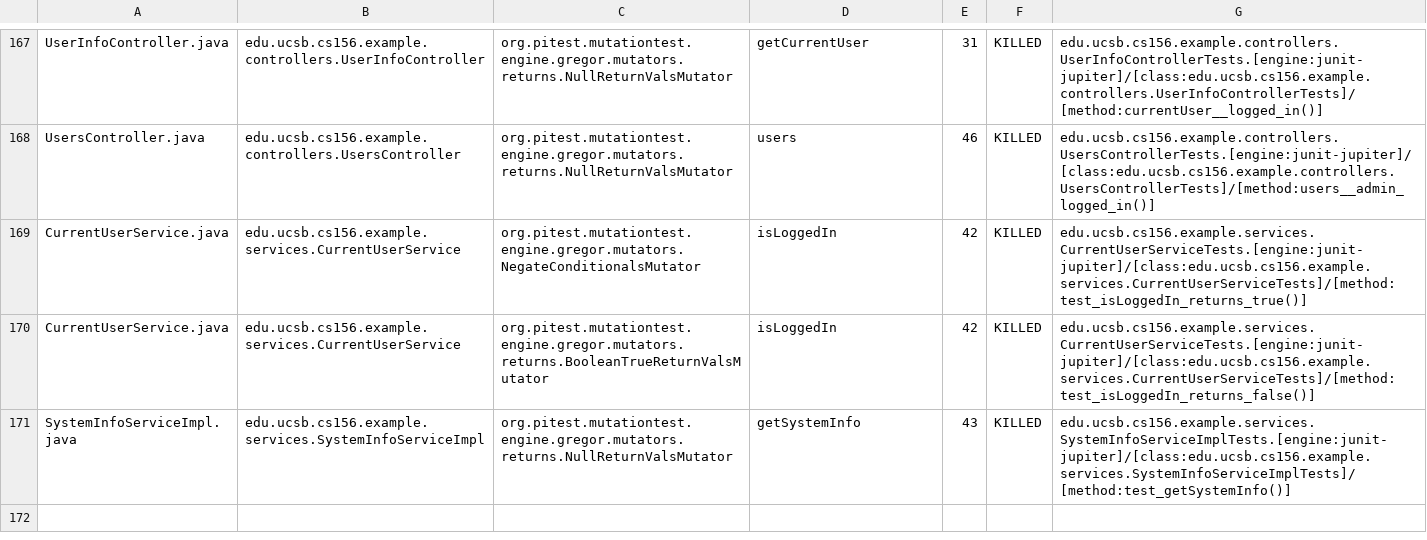
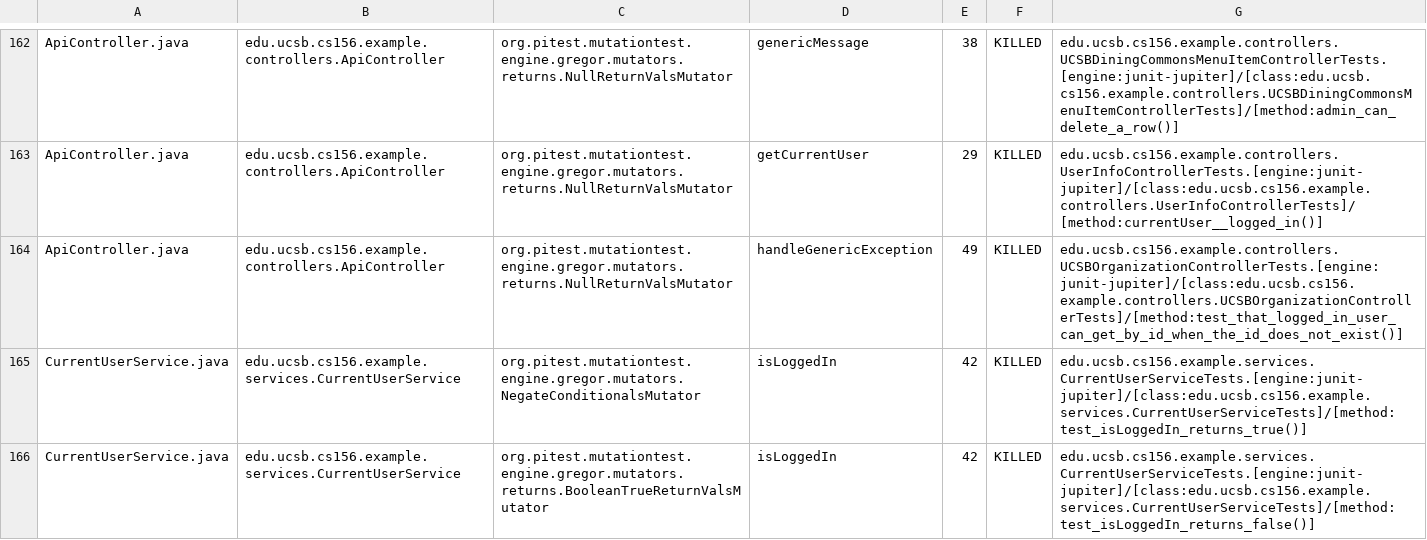
Before and after one commit to ucsb-cs156-f24/team02-f24-08, a CSV file: pitest/mutations.csv, drawn as a sheet; only a part is shown, gaps mark what is left out; the shorter side is filled out with more unchanged rows; addresses are those after the commit; the diff covers the shown part only; the diff names each change by its address in the sheet, - before the commit and + after, or states it on an @@ line.

Commit message:
Deploying to gh-pages from @ ucsb-cs156-f24/team02-f24-08@22cf081585b65f4c46bd4fb9844efc3d15b7c876 🚀

```diff
--- a/pitest/mutations.csv
+++ b/pitest/mutations.csv
-A162: UserInfoController.java
+A162: ApiController.java
-B162: edu.ucsb.cs156.example.controllers.UserInfoController
+B162: edu.ucsb.cs156.example.controllers.ApiController
-D162: getCurrentUser
+D162: genericMessage
-E162: 31
+E162: 38
-G162: edu.ucsb.cs156.example.controllers.UserInfoControllerTests.[engine:junit-jupiter]/[class:edu.ucsb.cs156.example.controllers.UserInfoControllerTests]/[method:currentUser__logged_in()]
+G162: edu.ucsb.cs156.example.controllers.UCSBDiningCommonsMenuItemControllerTests.[engine:junit-jupiter]/[class:edu.ucsb.cs156.example.controllers.UCSBDiningCommonsMenuItemControllerTests]/[method:admin_can_delete_a_row()]
@@ row 2 moved to row 163: ApiController.java @@
-A164: UsersController.java
+A164: ApiController.java
-B164: edu.ucsb.cs156.example.controllers.UsersController
+B164: edu.ucsb.cs156.example.controllers.ApiController
-D164: users
+D164: handleGenericException
-E164: 46
+E164: 49
-G164: edu.ucsb.cs156.example.controllers.UsersControllerTests.[engine:junit-jupiter]/[class:edu.ucsb.cs156.example.controllers.UsersControllerTests]/[method:users__admin_logged_in()]
+G164: edu.ucsb.cs156.example.controllers.UCSBOrganizationControllerTests.[engine:junit-jupiter]/[class:edu.ucsb.cs156.example.controllers.UCSBOrganizationControllerTests]/[method:test_that_logged_in_user_can_get_by_id_when_the_id_does_not_exist()]
```
Also changed, not shown: 2 added rows, 2 removed rows, 105 moved rows and 8 edited cells elsewhere in this file, 17 other files.
